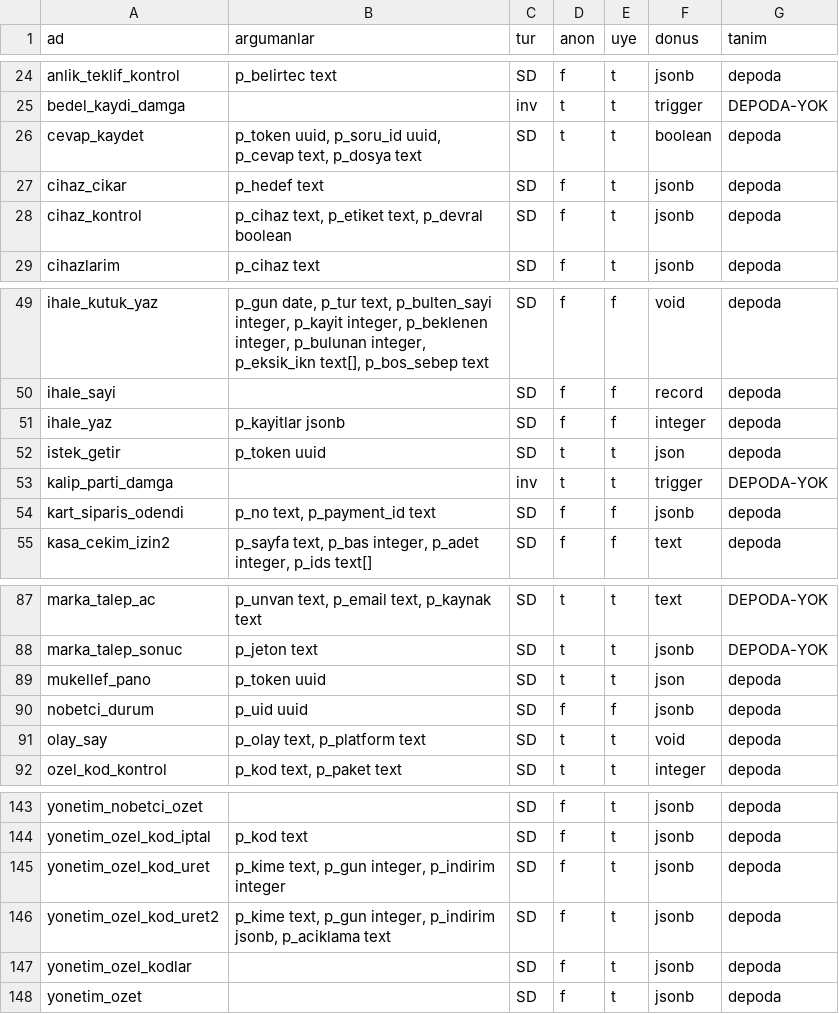
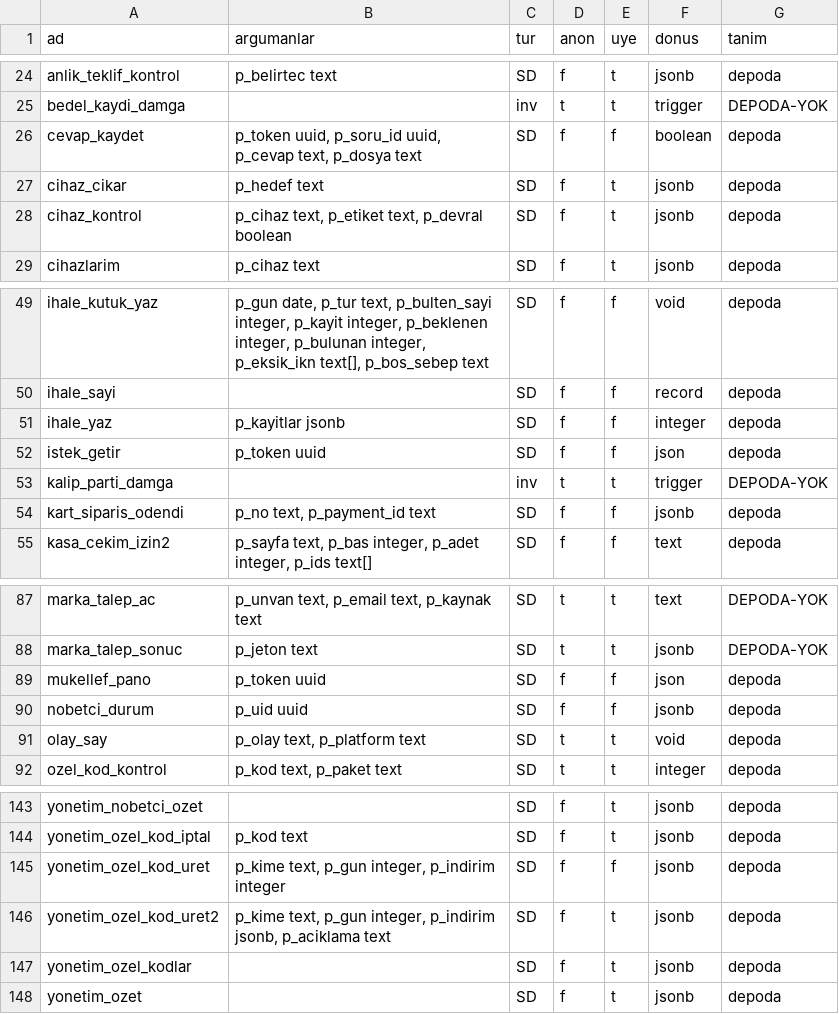
Before and after one commit to cemdizdar85-arch/mevzuat-radar, a TSV file: radar-app/canli-sema/yetki.tsv, drawn as a sheet; only a part is shown, gaps mark what is left out.

Commit message:
Canli sema dokumu [veri-operasyonu]

```diff
--- a/radar-app/canli-sema/yetki.tsv
+++ b/radar-app/canli-sema/yetki.tsv
@@ -25,3 +25,3 @@ anlik_teklif_kontrol	p_belirtec text	SD	f	t	jsonb	depoda
 bedel_kaydi_damga		inv	t	t	trigger	DEPODA-YOK
-cevap_kaydet	p_token uuid, p_soru_id uuid, p_cevap text, p_dosya text	SD	t	t	boolean	depoda
+cevap_kaydet	p_token uuid, p_soru_id uuid, p_cevap text, p_dosya text	SD	f	f	boolean	depoda
 cihaz_cikar	p_hedef text	SD	f	t	jsonb	depoda
@@ -51,3 +51,3 @@ ihale_sayi		SD	f	f	record	depoda
 ihale_yaz	p_kayitlar jsonb	SD	f	f	integer	depoda
-istek_getir	p_token uuid	SD	t	t	json	depoda
+istek_getir	p_token uuid	SD	f	f	json	depoda
 kalip_parti_damga		inv	t	t	trigger	DEPODA-YOK
@@ -88,3 +88,3 @@ marka_talep_ac	p_unvan text, p_email text, p_kaynak text	SD	t	t	text	DEPODA-YOK
 marka_talep_sonuc	p_jeton text	SD	t	t	jsonb	DEPODA-YOK
-mukellef_pano	p_token uuid	SD	t	t	json	depoda
+mukellef_pano	p_token uuid	SD	f	f	json	depoda
 nobetci_durum	p_uid uuid	SD	f	f	jsonb	depoda
@@ -144,3 +144,3 @@ yonetim_nobetci_ozet		SD	f	t	jsonb	depoda
 yonetim_ozel_kod_iptal	p_kod text	SD	f	t	jsonb	depoda
-yonetim_ozel_kod_uret	p_kime text, p_gun integer, p_indirim integer	SD	f	t	jsonb	depoda
+yonetim_ozel_kod_uret	p_kime text, p_gun integer, p_indirim integer	SD	f	f	jsonb	depoda
 yonetim_ozel_kod_uret2	p_kime text, p_gun integer, p_indirim jsonb, p_aciklama text	SD	f	t	jsonb	depoda
```
Also changed, not shown: 1 other file.
